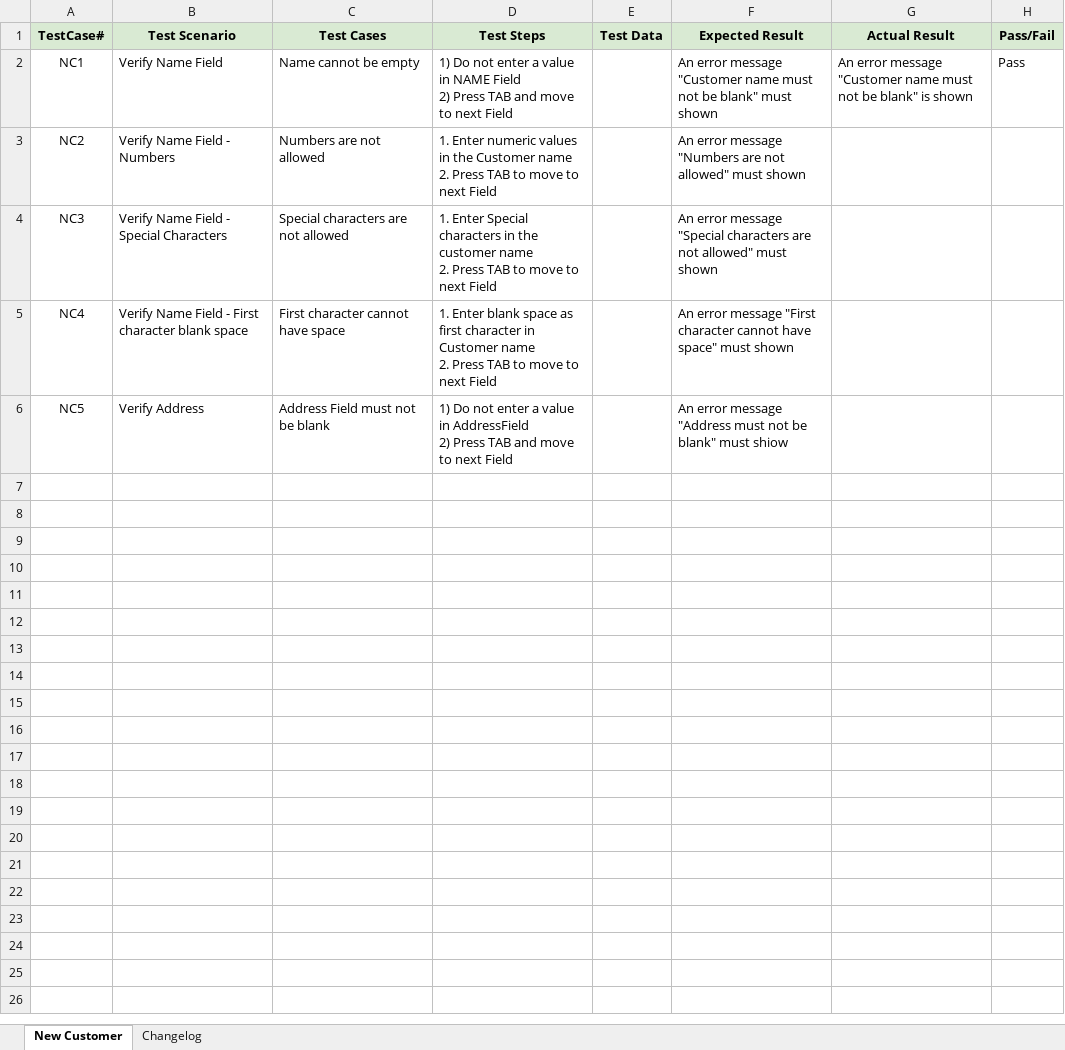
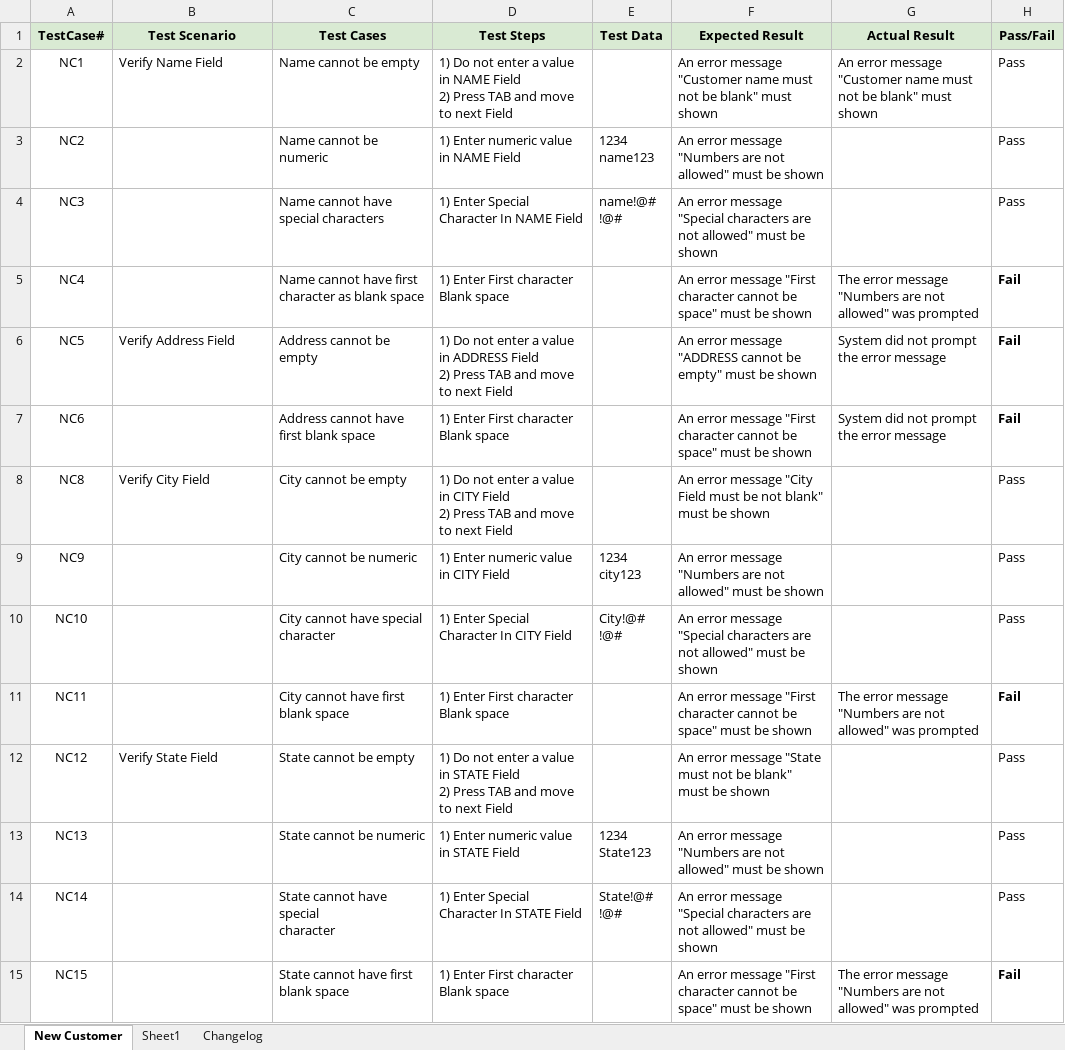
Before and after one commit to TallestManHere/banking-application-testing-Guru99, an Excel workbook: test-cases.xlsx, sheet New Customer, drawn as a sheet; only a part is shown; values as stored, in another font and other column widths than the file's, no borders; charts and pictures not drawn; ↵ is a line break in a cell; the diff covers the shown part only; the diff names each change by its address in the sheet, - before the commit and + after, or states it on an @@ line.

Commit message:
Complete test cases for -New Customer- unit testing

```diff
--- a/test-cases.xlsx (sheet New Customer)
+++ b/test-cases.xlsx (sheet New Customer)
+sheet tab: Sheet1
-G2 (Actual Result): …be blank" is shown
+G2 (Actual Result): …be blank" must shown
-B3 (Test Scenario): Verify Name Field - Numbers
+B3 (Test Scenario): (empty)
-C3 (Test Cases): Numbers are not allowed
+C3 (Test Cases): Name cannot be numeric
-D3 (Test Steps): 1. Enter numeric values in the Customer name ↵ 2. Press TAB to move to next Field
+D3 (Test Steps): 1) Enter numeric value in NAME Field
-E3 (Test Data): (empty)
+E3 (Test Data): 1234 ↵ name123
-F3 (Expected Result): …allowed" must shown
+F3 (Expected Result): …allowed" must be shown
-H3:H4 (Pass/Fail): (empty)
+H3:H4 (Pass/Fail): Pass
-B4 (Test Scenario): Verify Name Field - Special Characters
+B4 (Test Scenario): (empty)
-C4 (Test Cases): Special characters are not allowed
+C4 (Test Cases): Name cannot have special characters
-D4 (Test Steps): 1. Enter Special characters in the customer name ↵ 2. Press TAB to move to next Field
+D4 (Test Steps): 1) Enter Special Character In NAME Field
-E4 (Test Data): (empty)
+E4 (Test Data): name!@# ↵ !@#
-F4 (Expected Result): …allowed" must shown
+F4 (Expected Result): …allowed" must be shown
-B5 (Test Scenario): Verify Name Field - First character blank space
+B5 (Test Scenario): (empty)
-C5 (Test Cases): First character cannot have space
+C5 (Test Cases): Name cannot have first character as blank space
-D5 (Test Steps): 1. Enter blank space as first character in Customer name ↵ 2. Press TAB to move to next Field
+D5 (Test Steps): 1) Enter First character Blank space
-F5 (Expected Result): …character cannot have space" must shown
+F5 (Expected Result): …character cannot be space" must be shown
-G5 (Actual Result): (empty)
+G5 (Actual Result): The error message "Numbers are not allowed" was prompted
-H5:H6 (Pass/Fail): (empty)
+H5:H6 (Pass/Fail): Fail
-B6 (Test Scenario): Verify Address
+B6 (Test Scenario): Verify Address Field
-C6 (Test Cases): Address Field must not be blank
+C6 (Test Cases): Address cannot be empty
-D6 (Test Steps): …value in AddressField ↵ 2) Press…
+D6 (Test Steps): …value in ADDRESS Field ↵ 2) Press…
-F6 (Expected Result): …error message "Address must not be blank" must shiow
+F6 (Expected Result): …error message "ADDRESS cannot be empty" must be shown
-G6 (Actual Result): (empty)
+G6 (Actual Result): System did not prompt the error message
+row 7: NC6 |  | Address cannot have first blank space | 1) Enter First character Blank space |  | An error message "First character cannot be space" must be shown | System did not prompt the error message | Fail
+row 8: NC8 | Verify City Field | City cannot be empty | 1) Do not enter a value in CITY Field ↵ 2) Press TAB and move to next Field |  | An error message "City Field must be not blank" must be shown |  | Pass
+row 9: NC9 |  | City cannot be numeric | 1) Enter numeric value in CITY Field | 1234 ↵ city123 | An error message "Numbers are not allowed" must be shown |  | Pass
+row 10: NC10 |  | City cannot have special ↵ character | 1) Enter Special Character In CITY Field | City!@# ↵ !@# | An error message "Special characters are not allowed" must be shown |  | Pass
+row 11: NC11 |  | City cannot have first blank space | 1) Enter First character Blank space |  | An error message "First character cannot be space" must be shown | The error message "Numbers are not allowed" was prompted | Fail
+row 12: NC12 | Verify State Field | State cannot be empty | 1) Do not enter a value in STATE Field ↵ 2) Press TAB and move to next Field |  | An error message "State must not be blank" must be shown |  | Pass
+row 13: NC13 |  | State cannot be numeric | 1) Enter numeric value in STATE Field | 1234 ↵ State123 | An error message "Numbers are not allowed" must be shown |  | Pass
+row 14: NC14 |  | State cannot have special ↵ character | 1) Enter Special Character In STATE Field | State!@# ↵ !@# | An error message "Special characters are not allowed" must be shown |  | Pass
+row 15: NC15 |  | State cannot have first blank space | 1) Enter First character Blank space |  | An error message "First character cannot be space" must be shown | The error message "Numbers are not allowed" was prompted | Fail
```
Also changed, not shown: 14 added rows elsewhere in this sheet, charts or pictures.
